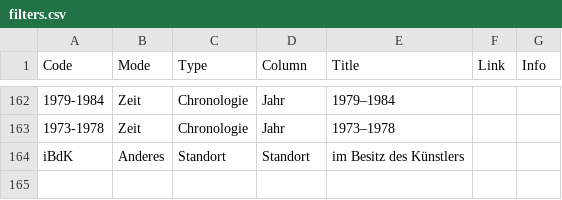
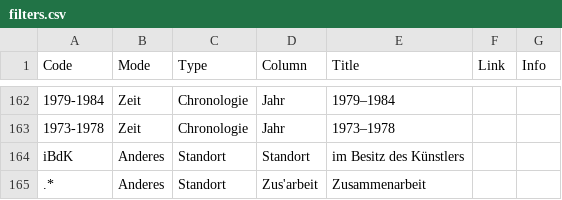
Before and after one commit to datalets/panoptikum, a CSV file: data/filters.csv, drawn as a sheet; only a part is shown, gaps mark what is left out.

Commit message:
Zusammenarbeit mit

```diff
--- a/data/filters.csv
+++ b/data/filters.csv
@@ -164 +164,2 @@
 "iBdK","Anderes","Standort","Standort","im Besitz des Künstlers",,
+".*","Anderes","Standort","Zus'arbeit","Zusammenarbeit",,
```
Also changed, not shown: 4 other files.
